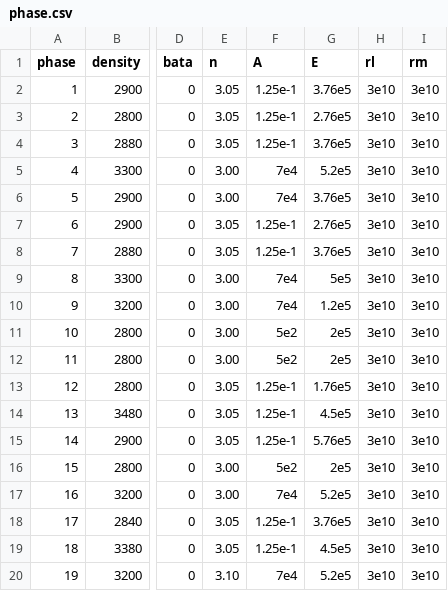
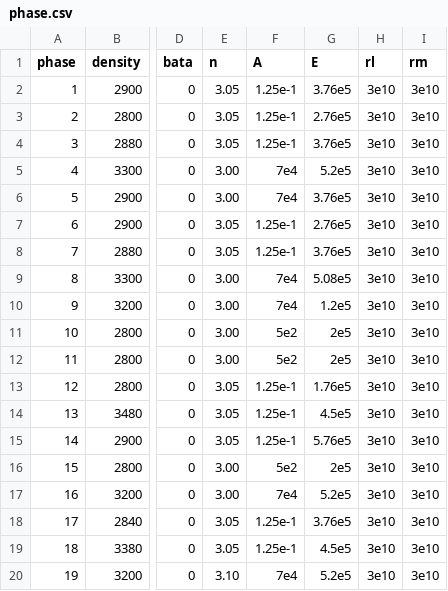
Before and after one commit to chingchenn/Flac-pthon, a CSV file: phase.csv, drawn as a sheet; only a part is shown, gaps mark what is left out; the diff names each change by its address in the sheet, - before the commit and + after, or states it on an @@ line.

Commit message:
phase 8

```diff
--- a/phase.csv
+++ b/phase.csv
-G9 (E): 5e5
+G9 (E): 5.08e5
```
